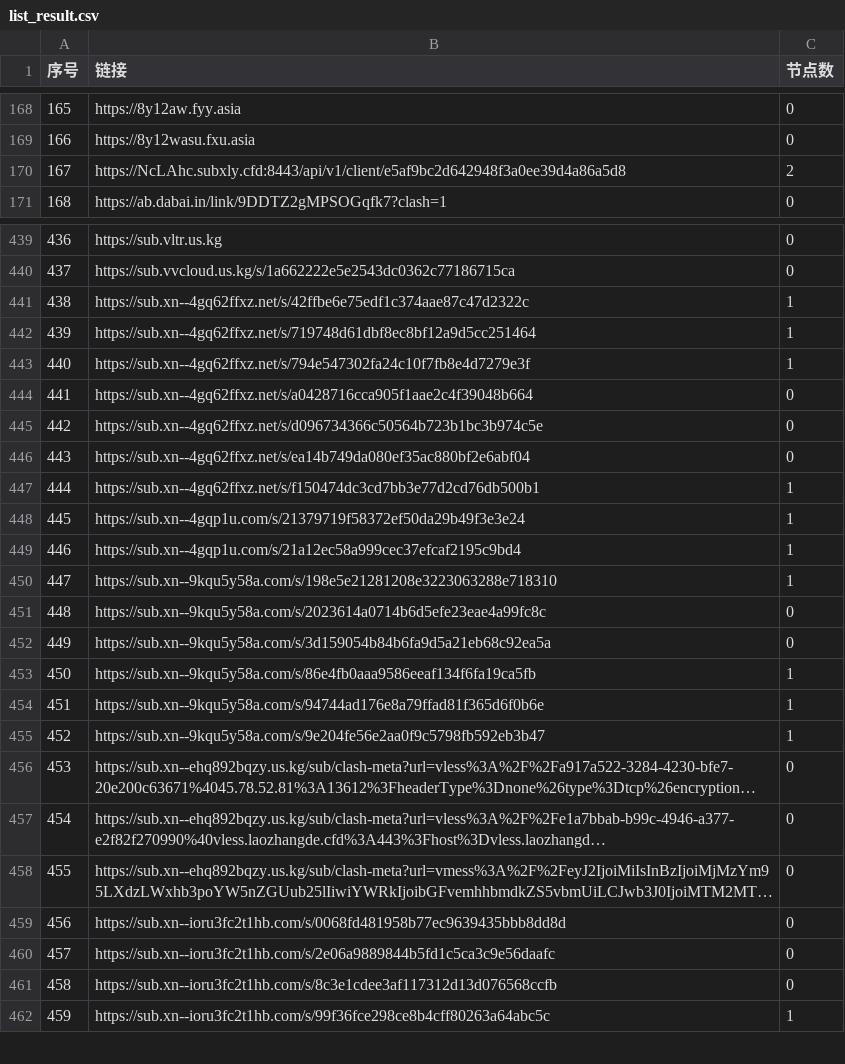
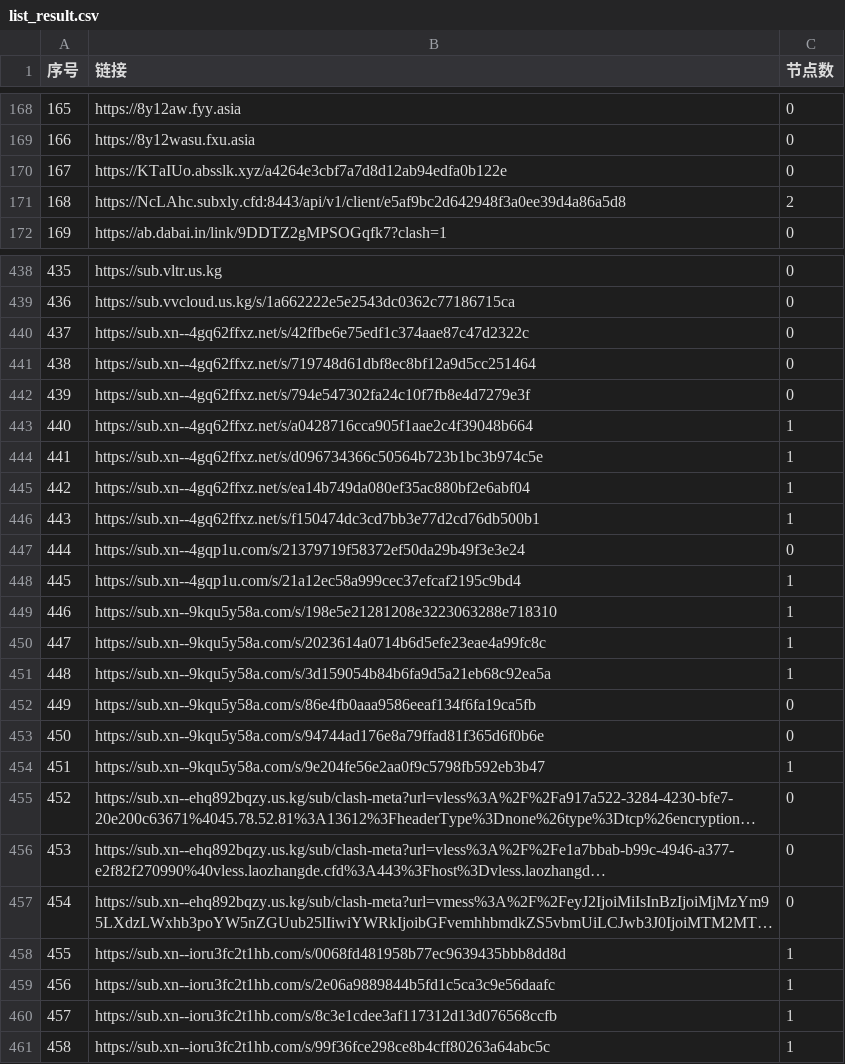
Before and after one commit to nariahlamb/NoMoreWalls, a CSV file: list_result.csv, drawn as a sheet; only a part is shown, gaps mark what is left out; long unchanged cells end in …; addresses are those after the commit; the diff covers the shown part only; the diff names each change by its address in the sheet, - before the commit and + after, or states it on an @@ line.

```diff
--- a/list_result.csv
+++ b/list_result.csv
+row 170: 167 | https://KTaIUo.absslk.xyz/a4264e3cbf7a7d8d12ab94edfa0b122e | 0
@@ column A (序号) renumbered between rows 171 and 567 @@
-C440:C442 (节点数): 1
+C440:C442 (节点数): 0
-C443:C445 (节点数): 0
+C443:C445 (节点数): 1
-C447 (节点数): 1
+C447 (节点数): 0
-C450:C451 (节点数): 0
+C450:C451 (节点数): 1
-C452:C453 (节点数): 1
+C452:C453 (节点数): 0
-C458:C460 (节点数): 0
+C458:C460 (节点数): 1
```
Also changed, not shown: 1 added row, 2 removed rows and 9 edited cells elsewhere in this file, 44 other files.
